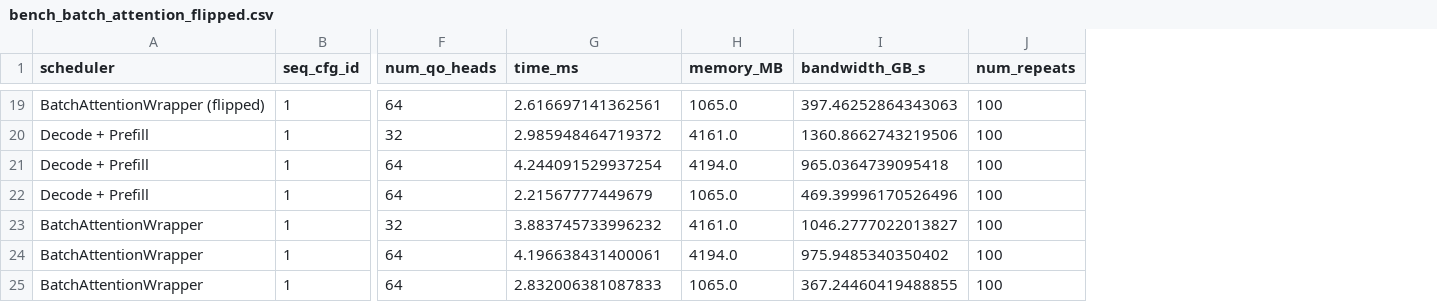
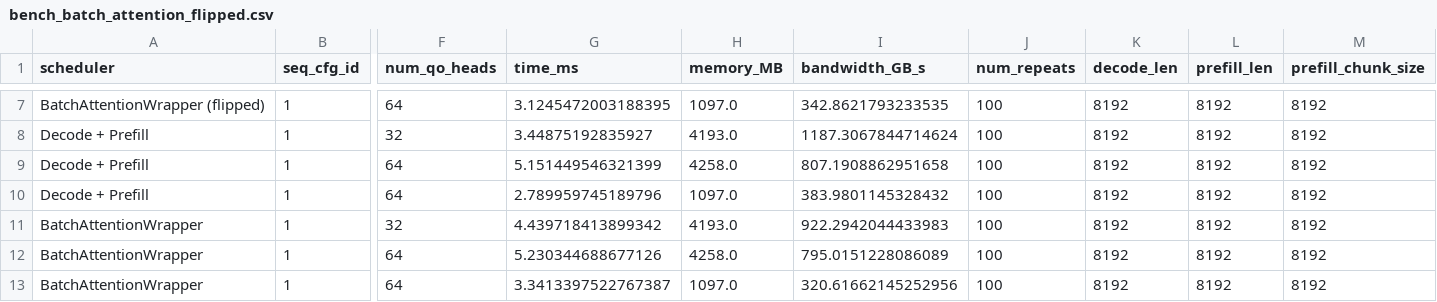
Before and after one commit to Edenzzzz/flashinfer, a CSV file: bench_batch_attention_flipped.csv, drawn as a sheet; only a part is shown, gaps mark what is left out; addresses are those after the commit; the diff covers the shown part only; the diff names each change by its address in the sheet, - before the commit and + after, or states it on an @@ line.

```diff
--- a/bench_batch_attention_flipped.csv
+++ b/bench_batch_attention_flipped.csv
+column K (decode_len), rows 7-13: all 8192
+column L (prefill_len), rows 7-13: all 8192
+column M (prefill_chunk_size), rows 7-13: all 8192
-G7 (time_ms): 2.616697141362561
+G7 (time_ms): 3.1245472003188395
-H7 (memory_MB): 1065.0
+H7 (memory_MB): 1097.0
-I7 (bandwidth_GB_s): 397.46252864343063
+I7 (bandwidth_GB_s): 342.8621793233535
-G8 (time_ms): 2.985948464719372
+G8 (time_ms): 3.44875192835927
-H8 (memory_MB): 4161.0
+H8 (memory_MB): 4193.0
-I8 (bandwidth_GB_s): 1360.8662743219506
+I8 (bandwidth_GB_s): 1187.3067844714624
-G9 (time_ms): 4.244091529937254
+G9 (time_ms): 5.151449546321399
-H9 (memory_MB): 4194.0
+H9 (memory_MB): 4258.0
-I9 (bandwidth_GB_s): 965.0364739095418
+I9 (bandwidth_GB_s): 807.1908862951658
-G10 (time_ms): 2.21567777449679
+G10 (time_ms): 2.789959745189796
-H10 (memory_MB): 1065.0
+H10 (memory_MB): 1097.0
-I10 (bandwidth_GB_s): 469.39996170526496
+I10 (bandwidth_GB_s): 383.9801145328432
-G11 (time_ms): 3.883745733996232
+G11 (time_ms): 4.439718413899342
-H11 (memory_MB): 4161.0
+H11 (memory_MB): 4193.0
-I11 (bandwidth_GB_s): 1046.2777022013827
+I11 (bandwidth_GB_s): 922.2942044433983
-G12 (time_ms): 4.196638431400061
+G12 (time_ms): 5.230344688677126
-H12 (memory_MB): 4194.0
+H12 (memory_MB): 4258.0
-I12 (bandwidth_GB_s): 975.9485340350402
+I12 (bandwidth_GB_s): 795.0151228086089
-G13 (time_ms): 2.832006381087833
+G13 (time_ms): 3.3413397522767387
-H13 (memory_MB): 1065.0
+H13 (memory_MB): 1097.0
-I13 (bandwidth_GB_s): 367.24460419488855
+I13 (bandwidth_GB_s): 320.61662145252956
```
Also changed, not shown: 12 removed rows and 15 edited cells elsewhere in this file, 6 other files.
